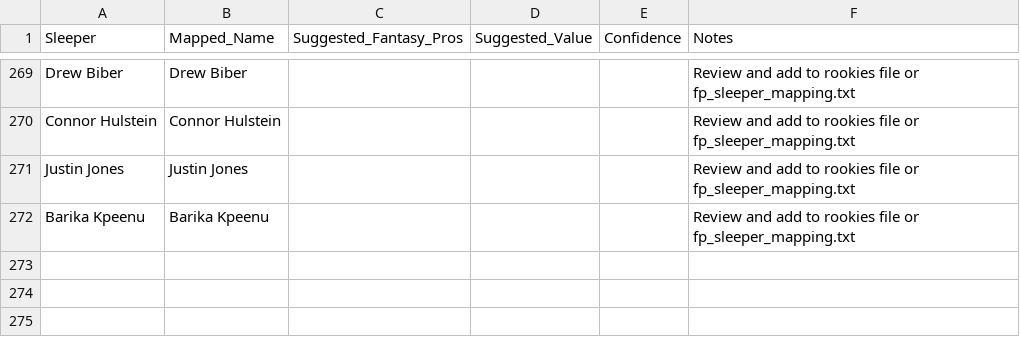
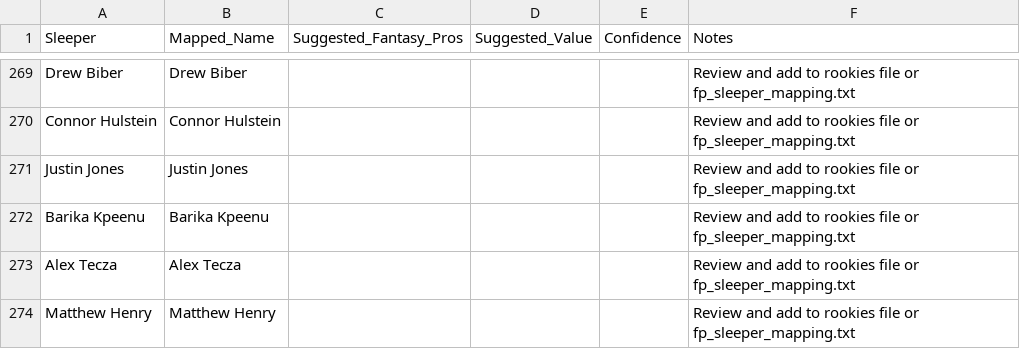
Before and after one commit to jsteinfink914/The-League, a CSV file: data/player-values/review/unmatched-rookies-2026.csv, drawn as a sheet; only a part is shown, gaps mark what is left out.

```diff
--- a/data/player-values/review/unmatched-rookies-2026.csv
+++ b/data/player-values/review/unmatched-rookies-2026.csv
@@ -272 +272,3 @@ Justin Jones,Justin Jones,,,,Review and add to rookies file or fp_sleeper_mappin
 Barika Kpeenu,Barika Kpeenu,,,,Review and add to rookies file or fp_sleeper_mapping.txt
+Alex Tecza,Alex Tecza,,,,Review and add to rookies file or fp_sleeper_mapping.txt
+Matthew Henry,Matthew Henry,,,,Review and add to rookies file or fp_sleeper_mapping.txt
```
Also changed, not shown: data/player-values/raw/fantasypros-2026.csv, data/player-values/review/rookies-2026.csv, 3 other files.
